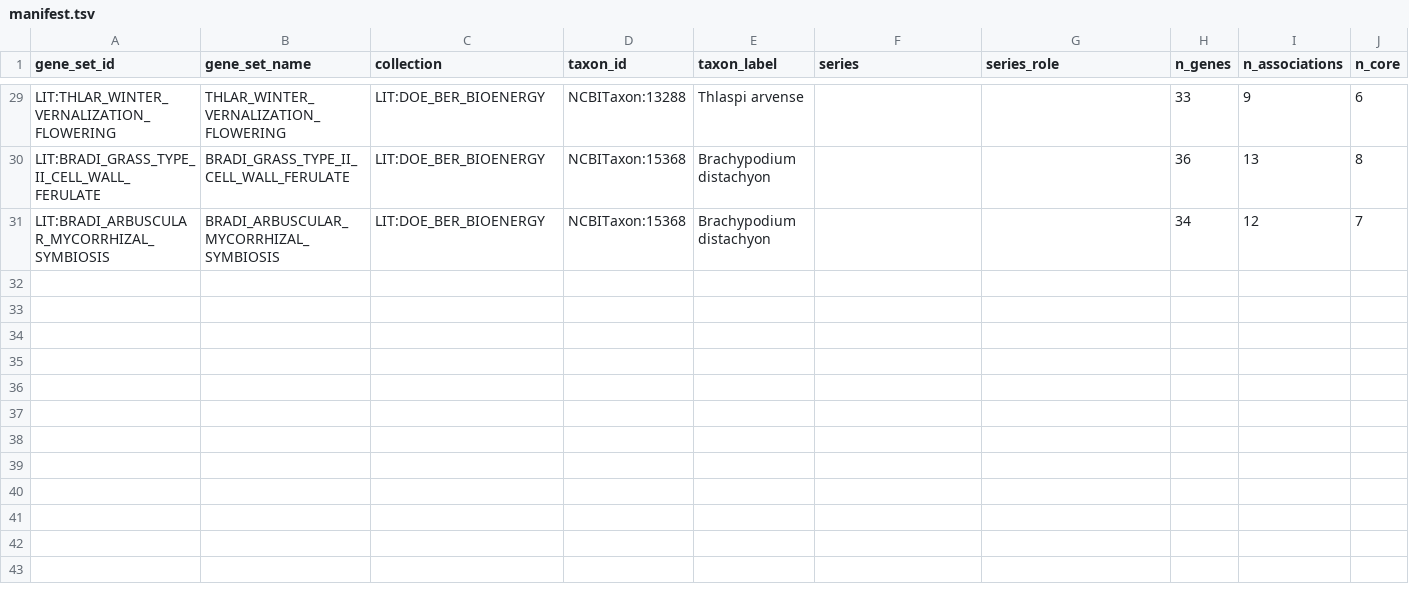
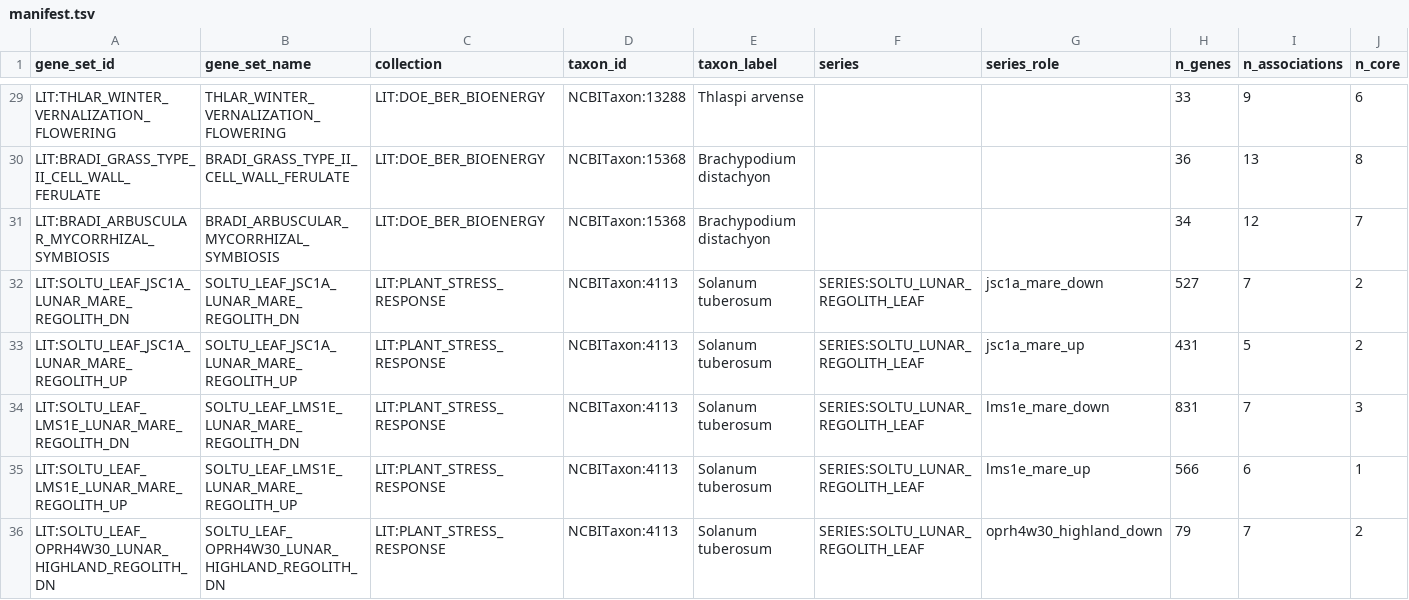
Before and after one commit to monarch-initiative/genesets, a TSV file: curation/plants/genesets/manifest.tsv, drawn as a sheet; only a part is shown, gaps mark what is left out; rows hold the shown columns only; the diff names each change by its address in the sheet, - before the commit and + after, or states it on an @@ line.

```diff
--- a/curation/plants/genesets/manifest.tsv
+++ b/curation/plants/genesets/manifest.tsv
+row 32: LIT:SOLTU_LEAF_JSC1A_LUNAR_MARE_REGOLITH_DN | SOLTU_LEAF_JSC1A_LUNAR_MARE_REGOLITH_DN | LIT:PLANT_STRESS_RESPONSE | NCBITaxon:4113 | Solanum tuberosum | SERIES:SOLTU_LUNAR_REGOLITH_LEAF | jsc1a_mare_down | 527 | 7 | 2
+row 33: LIT:SOLTU_LEAF_JSC1A_LUNAR_MARE_REGOLITH_UP | SOLTU_LEAF_JSC1A_LUNAR_MARE_REGOLITH_UP | LIT:PLANT_STRESS_RESPONSE | NCBITaxon:4113 | Solanum tuberosum | SERIES:SOLTU_LUNAR_REGOLITH_LEAF | jsc1a_mare_up | 431 | 5 | 2
+row 34: LIT:SOLTU_LEAF_LMS1E_LUNAR_MARE_REGOLITH_DN | SOLTU_LEAF_LMS1E_LUNAR_MARE_REGOLITH_DN | LIT:PLANT_STRESS_RESPONSE | NCBITaxon:4113 | Solanum tuberosum | SERIES:SOLTU_LUNAR_REGOLITH_LEAF | lms1e_mare_down | 831 | 7 | 3
+row 35: LIT:SOLTU_LEAF_LMS1E_LUNAR_MARE_REGOLITH_UP | SOLTU_LEAF_LMS1E_LUNAR_MARE_REGOLITH_UP | LIT:PLANT_STRESS_RESPONSE | NCBITaxon:4113 | Solanum tuberosum | SERIES:SOLTU_LUNAR_REGOLITH_LEAF | lms1e_mare_up | 566 | 6 | 1
+row 36: LIT:SOLTU_LEAF_OPRH4W30_LUNAR_HIGHLAND_REGOLITH_DN | SOLTU_LEAF_OPRH4W30_LUNAR_HIGHLAND_REGOLITH_DN | LIT:PLANT_STRESS_RESPONSE | NCBITaxon:4113 | Solanum tuberosum | SERIES:SOLTU_LUNAR_REGOLITH_LEAF | oprh4w30_highland_down | 79 | 7 | 2
```
Also changed, not shown: curation/plants/report.tsv, 8 other files.
